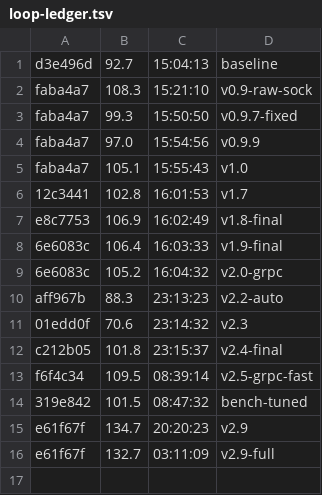
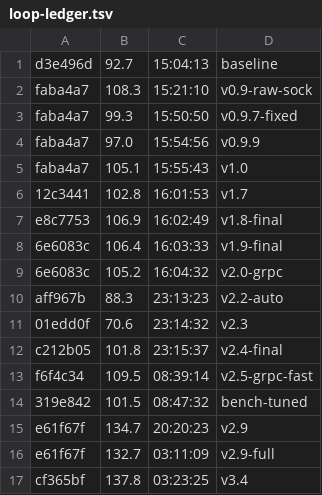
Before and after one commit to datell1357/dossal, a TSV file: loop-ledger.tsv, drawn as a sheet.

```diff
--- a/loop-ledger.tsv
+++ b/loop-ledger.tsv
@@ -16 +16,2 @@ e61f67f	134.7	20:20:23	v2.9
 e61f67f	132.7	03:11:09	v2.9-full
+cf365bf	137.8	03:23:25	v3.4
```
Also changed, not shown: 2 other files.
